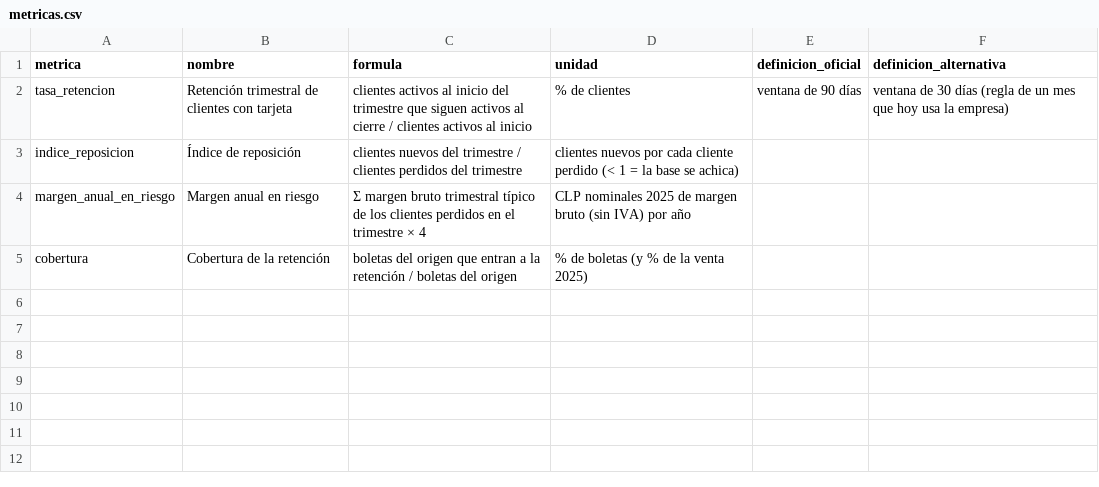
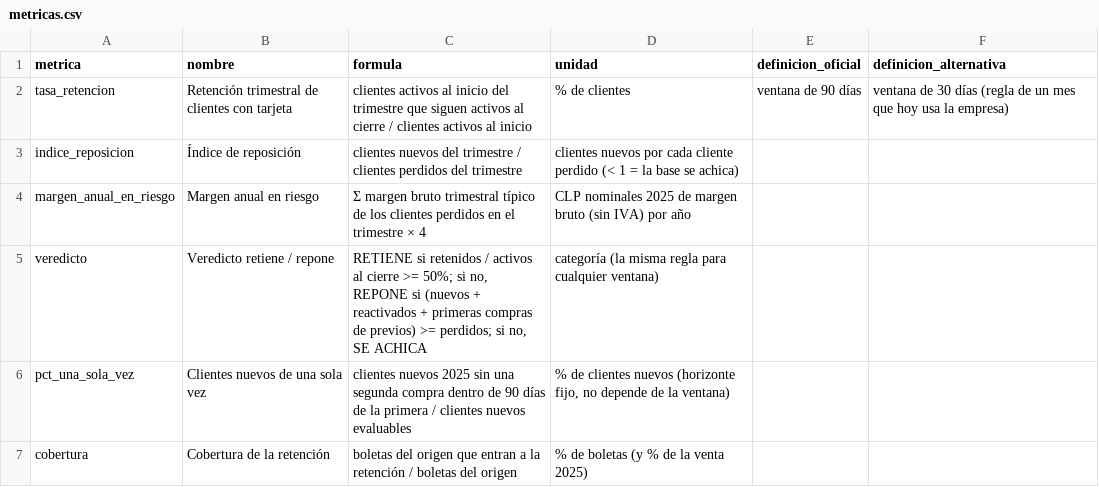
Before and after one commit to antopineda/TIN-Retail-2, a CSV file: datos/oro/metricas.csv, drawn as a sheet; the diff names each change by its address in the sheet, - before the commit and + after, or states it on an @@ line.

```diff
--- a/datos/oro/metricas.csv
+++ b/datos/oro/metricas.csv
+row 5: veredicto | Veredicto retiene / repone | RETIENE si retenidos / activos al cierre >= 50%; si no, REPONE si (nuevos + reactivados + primeras compras de previos) >= perdidos; si no, SE ACHICA | categoría (la misma regla para cualquier ventana)
+row 6: pct_una_sola_vez | Clientes nuevos de una sola vez | clientes nuevos 2025 sin una segunda compra dentro de 90 días de la primera / clientes nuevos evaluables | % de clientes nuevos (horizonte fijo, no depende de la ventana)
```
Also changed, not shown: datos/oro/diccionario_datos.csv, datos/oro/mart_kpi_resumen.csv, 27 other files.
